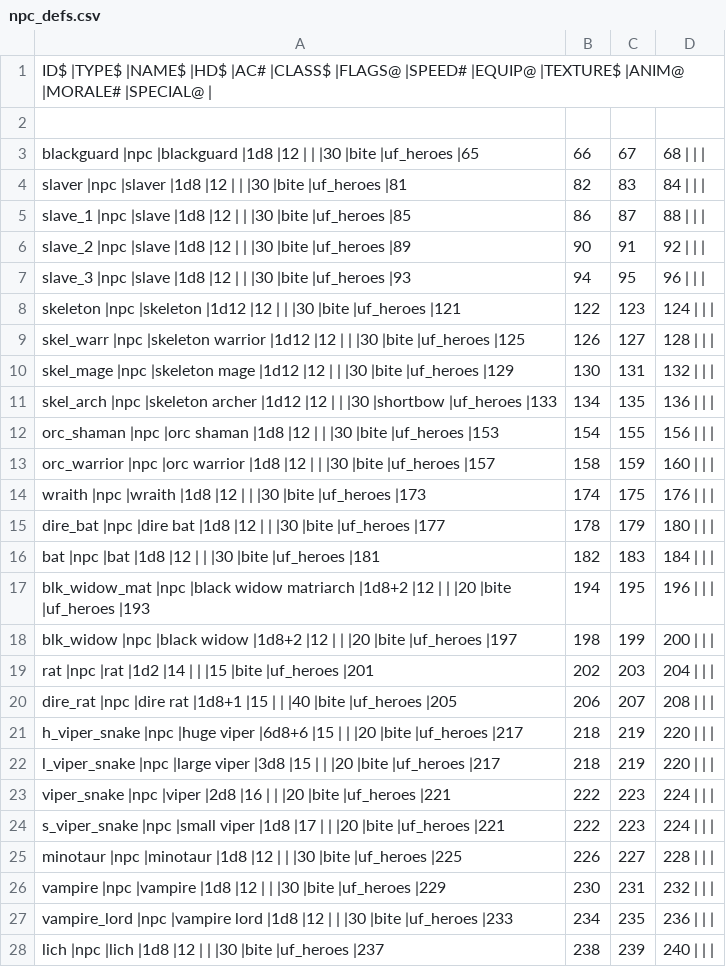
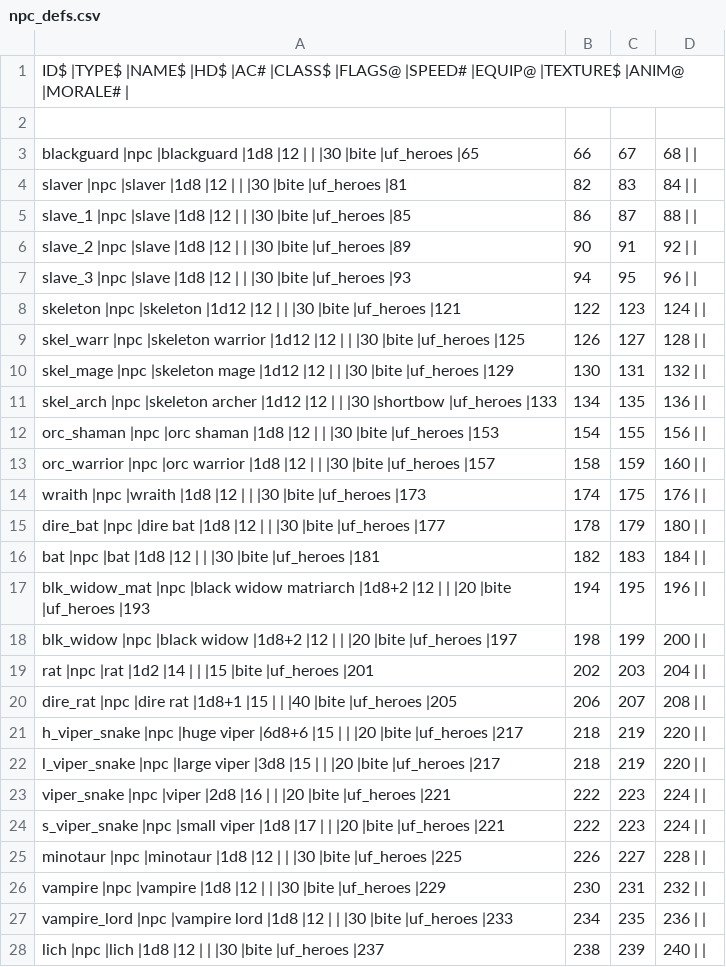
Before and after one commit to wolf81/despair, a CSV file: dat/npc_defs.csv, drawn as a sheet; only a part is shown; the diff covers the shown part only; the diff names each change by its address in the sheet, - before the commit and + after, or states it on an @@ line.

```diff
--- a/dat/npc_defs.csv
+++ b/dat/npc_defs.csv
-A1: …|ANIM@ |MORALE# |SPECIAL@ |
+A1: …|ANIM@ |MORALE# |
-D3: 68 | | |
+D3: 68 | |
-D4: 84 | | |
+D4: 84 | |
-D5: 88 | | |
+D5: 88 | |
-D6: 92 | | |
+D6: 92 | |
-D7: 96 | | |
+D7: 96 | |
-D8: 124 | | |
+D8: 124 | |
-D9: 128 | | |
+D9: 128 | |
-D10: 132 | | |
+D10: 132 | |
-D11: 136 | | |
+D11: 136 | |
-D12: 156 | | |
+D12: 156 | |
-D13: 160 | | |
+D13: 160 | |
-D14: 176 | | |
+D14: 176 | |
-D15: 180 | | |
+D15: 180 | |
-D16: 184 | | |
+D16: 184 | |
-D17: 196 | | |
+D17: 196 | |
-D18: 200 | | |
+D18: 200 | |
-D19: 204 | | |
+D19: 204 | |
-D20: 208 | | |
+D20: 208 | |
-D21:D22: 220 | | |
+D21:D22: 220 | |
-D23:D24: 224 | | |
+D23:D24: 224 | |
-D25: 228 | | |
+D25: 228 | |
-D26: 232 | | |
+D26: 232 | |
-D27: 236 | | |
+D27: 236 | |
-D28: 240 | | |
+D28: 240 | |
```
Also changed, not shown: 1 added row and 29 edited cells elsewhere in this file, 58 other files.
